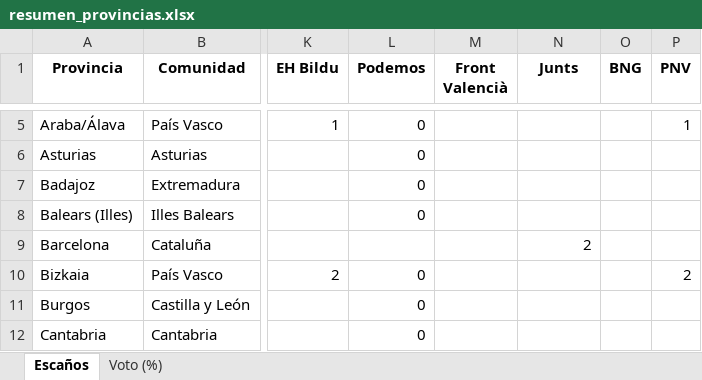
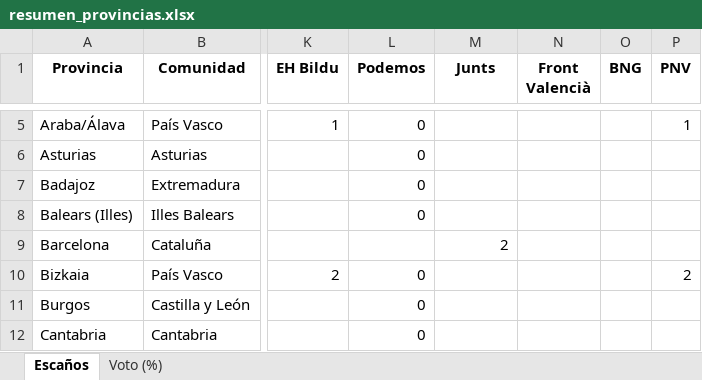
Before and after one commit to fermanpre/pondera, an Excel workbook: Web/sitio/resumen_provincias.xlsx, sheet Escaños, drawn as a sheet; only a part is shown, gaps mark what is left out; values as stored, in another font and other column widths than the file's, no borders; the diff covers the shown part only; the diff names each change by its address in the sheet, - before the commit and + after, or states it on an @@ line.

```diff
--- a/Web/sitio/resumen_provincias.xlsx (sheet Escaños)
+++ b/Web/sitio/resumen_provincias.xlsx (sheet Escaños)
-M1: Front Valencià
+M1: Junts
-N1: Junts
+N1: Front Valencià
-M9 (Junts): (empty)
+M9 (Junts): 2
-N9 (Front Valencià): 2
+N9 (Front Valencià): (empty)
```
Also changed, not shown: 17 edited cells elsewhere in this sheet, sheet Voto (%), 7 other files.
